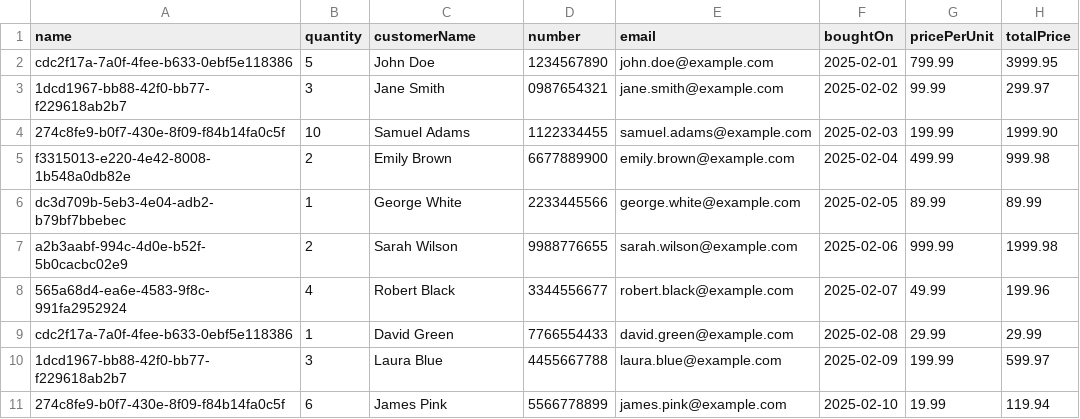
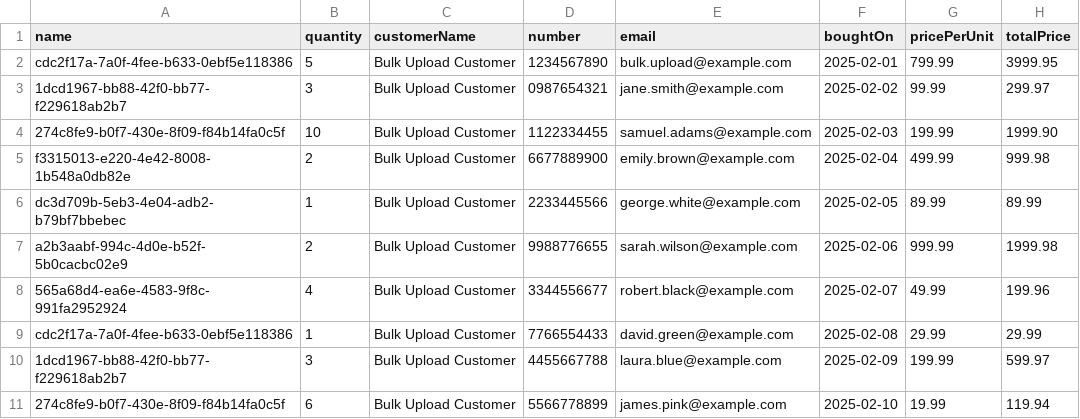
Before and after one commit to akashtheone2002/shop-management-system, a CSV file: shop-management-system/schema/Transaction.csv, drawn as a sheet.

```diff
--- a/shop-management-system/schema/Transaction.csv
+++ b/shop-management-system/schema/Transaction.csv
@@ -1,11 +1,11 @@
 name,quantity,customerName,number,email,boughtOn,pricePerUnit,totalPrice
-"cdc2f17a-7a0f-4fee-b633-0ebf5e118386",5,"John Doe","1234567890","john.doe@example.com","2025-02-01",799.99,3999.95
-"1dcd1967-bb88-42f0-bb77-f229618ab2b7",3,"Jane Smith","0987654321","jane.smith@example.com","2025-02-02",99.99,299.97
-"274c8fe9-b0f7-430e-8f09-f84b14fa0c5f",10,"Samuel Adams","1122334455","samuel.adams@example.com","2025-02-03",199.99,1999.90
-"f3315013-e220-4e42-8008-1b548a0db82e",2,"Emily Brown","6677889900","emily.brown@example.com","2025-02-04",499.99,999.98
-"dc3d709b-5eb3-4e04-adb2-b79bf7bbebec",1,"George White","2233445566","george.white@example.com","2025-02-05",89.99,89.99
-"a2b3aabf-994c-4d0e-b52f-5b0cacbc02e9",2,"Sarah Wilson","9988776655","sarah.wilson@example.com","2025-02-06",999.99,1999.98
-"565a68d4-ea6e-4583-9f8c-991fa2952924",4,"Robert Black","3344556677","robert.black@example.com","2025-02-07",49.99,199.96
-"cdc2f17a-7a0f-4fee-b633-0ebf5e118386",1,"David Green","7766554433","david.green@example.com","2025-02-08",29.99,29.99
-"1dcd1967-bb88-42f0-bb77-f229618ab2b7",3,"Laura Blue","4455667788","laura.blue@example.com","2025-02-09",199.99,599.97
-"274c8fe9-b0f7-430e-8f09-f84b14fa0c5f",6,"James Pink","5566778899","james.pink@example.com","2025-02-10",19.99,119.94
+"cdc2f17a-7a0f-4fee-b633-0ebf5e118386",5,"Bulk Upload Customer","1234567890","bulk.upload@example.com","2025-02-01",799.99,3999.95
+"1dcd1967-bb88-42f0-bb77-f229618ab2b7",3,"Bulk Upload Customer","0987654321","jane.smith@example.com","2025-02-02",99.99,299.97
+"274c8fe9-b0f7-430e-8f09-f84b14fa0c5f",10,"Bulk Upload Customer","1122334455","samuel.adams@example.com","2025-02-03",199.99,1999.90
+"f3315013-e220-4e42-8008-1b548a0db82e",2,"Bulk Upload Customer","6677889900","emily.brown@example.com","2025-02-04",499.99,999.98
+"dc3d709b-5eb3-4e04-adb2-b79bf7bbebec",1,"Bulk Upload Customer","2233445566","george.white@example.com","2025-02-05",89.99,89.99
+"a2b3aabf-994c-4d0e-b52f-5b0cacbc02e9",2,"Bulk Upload Customer","9988776655","sarah.wilson@example.com","2025-02-06",999.99,1999.98
+"565a68d4-ea6e-4583-9f8c-991fa2952924",4,"Bulk Upload Customer","3344556677","robert.black@example.com","2025-02-07",49.99,199.96
+"cdc2f17a-7a0f-4fee-b633-0ebf5e118386",1,"Bulk Upload Customer","7766554433","david.green@example.com","2025-02-08",29.99,29.99
+"1dcd1967-bb88-42f0-bb77-f229618ab2b7",3,"Bulk Upload Customer","4455667788","laura.blue@example.com","2025-02-09",199.99,599.97
+"274c8fe9-b0f7-430e-8f09-f84b14fa0c5f",6,"Bulk Upload Customer","5566778899","james.pink@example.com","2025-02-10",19.99,119.94
```
Also changed, not shown: 12 other files.
